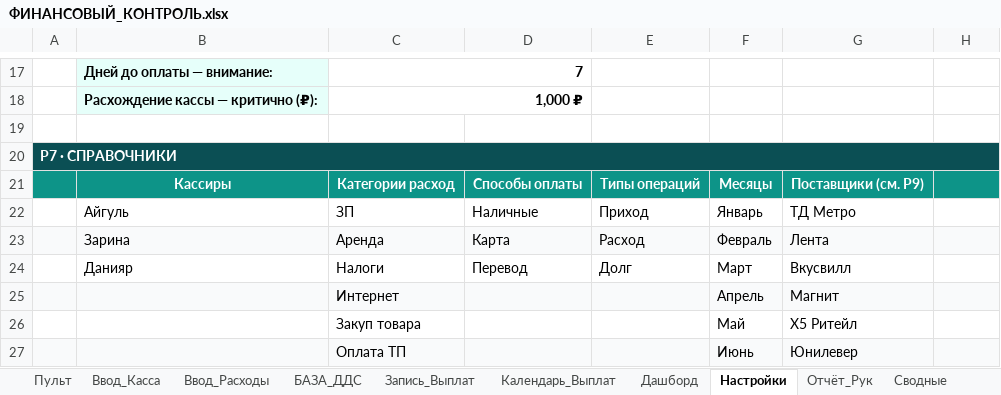
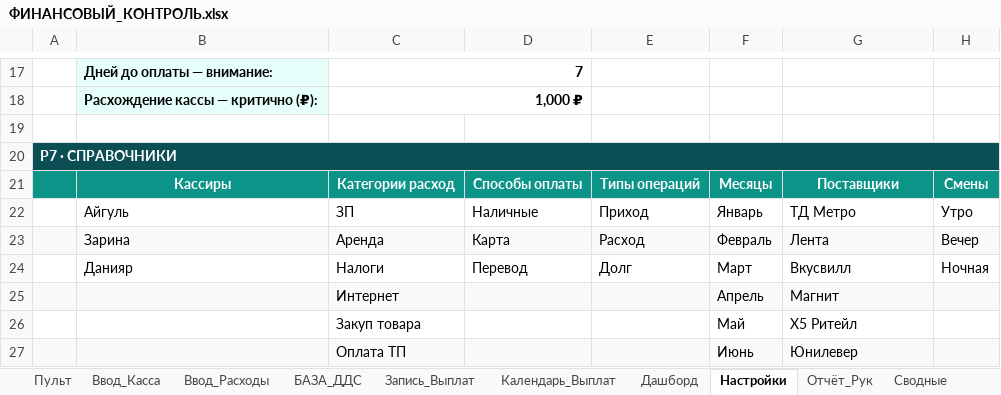
Before and after one commit to dexauron/Auron, an Excel workbook: ФИНАНСОВЫЙ_КОНТРОЛЬ.xlsx, sheet Настройки, drawn as a sheet; only a part is shown, gaps mark what is left out; values as stored, in another font and other column widths than the file's, no borders; the diff names each change by its address in the sheet, - before the commit and + after, or states it on an @@ line.

```diff
--- a/ФИНАНСОВЫЙ_КОНТРОЛЬ.xlsx (sheet Настройки)
+++ b/ФИНАНСОВЫЙ_КОНТРОЛЬ.xlsx (sheet Настройки)
-G21: Поставщики (см. Р9)
+G21: Поставщики
-H21: (empty)
+H21: Смены
-H22: (empty)
+H22: Утро
-H23: (empty)
+H23: Вечер
-H24: (empty)
+H24: Ночная
```
Also changed, not shown: sheet Сводные, sheet Дашборд, charts or pictures, 2 other files.
